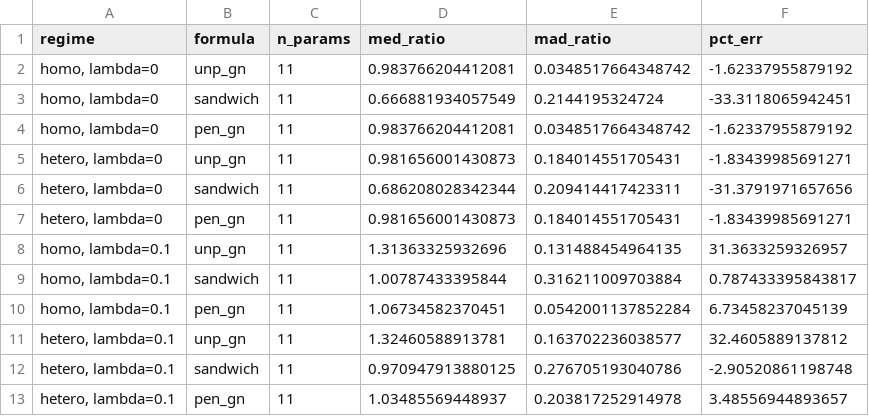
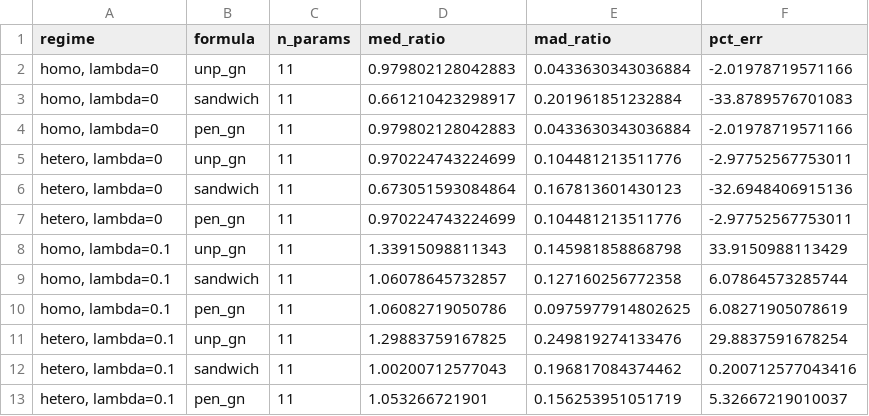
Before and after one commit to impex-machina/trade-elasticities, a CSV file: docs/methodology/se_calibration_mc_summary.csv, drawn as a sheet.

```diff
--- a/docs/methodology/se_calibration_mc_summary.csv
+++ b/docs/methodology/se_calibration_mc_summary.csv
@@ -1,13 +1,13 @@
 "regime","formula","n_params","med_ratio","mad_ratio","pct_err"
-"homo,   lambda=0","unp_gn",11,0.983766204412081,0.0348517664348742,-1.62337955879192
-"homo,   lambda=0","sandwich",11,0.666881934057549,0.2144195324724,-33.3118065942451
-"homo,   lambda=0","pen_gn",11,0.983766204412081,0.0348517664348742,-1.62337955879192
-"hetero, lambda=0","unp_gn",11,0.981656001430873,0.184014551705431,-1.83439985691271
-"hetero, lambda=0","sandwich",11,0.686208028342344,0.209414417423311,-31.3791971657656
-"hetero, lambda=0","pen_gn",11,0.981656001430873,0.184014551705431,-1.83439985691271
-"homo,   lambda=0.1","unp_gn",11,1.31363325932696,0.131488454964135,31.3633259326957
-"homo,   lambda=0.1","sandwich",11,1.00787433395844,0.316211009703884,0.787433395843817
-"homo,   lambda=0.1","pen_gn",11,1.06734582370451,0.0542001137852284,6.73458237045139
-"hetero, lambda=0.1","unp_gn",11,1.32460588913781,0.163702236038577,32.4605889137812
-"hetero, lambda=0.1","sandwich",11,0.970947913880125,0.276705193040786,-2.90520861198748
-"hetero, lambda=0.1","pen_gn",11,1.03485569448937,0.203817252914978,3.48556944893657
+"homo,   lambda=0","unp_gn",11,0.979802128042883,0.0433630343036884,-2.01978719571166
+"homo,   lambda=0","sandwich",11,0.661210423298917,0.201961851232884,-33.8789576701083
+"homo,   lambda=0","pen_gn",11,0.979802128042883,0.0433630343036884,-2.01978719571166
+"hetero, lambda=0","unp_gn",11,0.970224743224699,0.104481213511776,-2.97752567753011
+"hetero, lambda=0","sandwich",11,0.673051593084864,0.167813601430123,-32.6948406915136
+"hetero, lambda=0","pen_gn",11,0.970224743224699,0.104481213511776,-2.97752567753011
+"homo,   lambda=0.1","unp_gn",11,1.33915098811343,0.145981858868798,33.9150988113429
+"homo,   lambda=0.1","sandwich",11,1.06078645732857,0.127160256772358,6.07864573285744
+"homo,   lambda=0.1","pen_gn",11,1.06082719050786,0.0975977914802625,6.08271905078619
+"hetero, lambda=0.1","unp_gn",11,1.29883759167825,0.249819274133476,29.8837591678254
+"hetero, lambda=0.1","sandwich",11,1.00200712577043,0.196817084374462,0.200712577043416
+"hetero, lambda=0.1","pen_gn",11,1.053266721901,0.156253951051719,5.32667219010037
```
Also changed, not shown: data/manifest.csv, docs/methodology/liml_validation_tier1a.csv, 16 other files.
